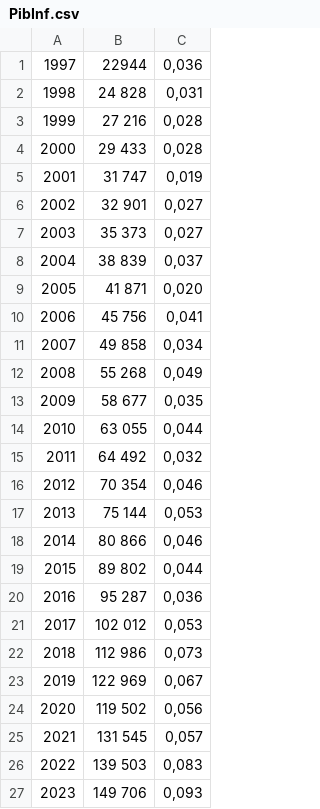
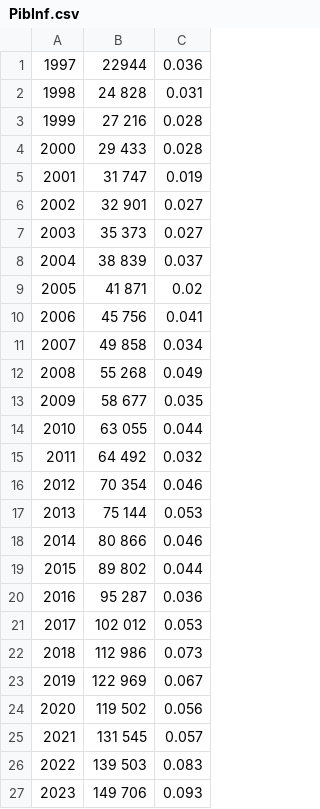
Before and after one commit to mohamedgallala/PIB, a CSV file: PibInf.csv, drawn as a sheet.

Commit message:
Add files via upload

```diff
--- a/PibInf.csv
+++ b/PibInf.csv
@@ -1,27 +1,27 @@
-1997; 22944 ;0,036
-1998; 24 828 ;0,031
-1999; 27 216 ;0,028
-2000; 29 433 ;0,028
-2001; 31 747 ;0,019
-2002; 32 901 ;0,027
-2003; 35 373 ;0,027
-2004; 38 839 ;0,037
-2005; 41 871 ;0,020
-2006; 45 756 ;0,041
-2007; 49 858 ;0,034
-2008; 55 268 ;0,049
-2009; 58 677 ;0,035
-2010; 63 055 ;0,044
-2011; 64 492 ;0,032
-2012; 70 354 ;0,046
-2013; 75 144 ;0,053
-2014; 80 866 ;0,046
-2015; 89 802 ;0,044
-2016; 95 287 ;0,036
-2017; 102 012 ;0,053
-2018; 112 986 ;0,073
-2019; 122 969 ;0,067
-2020; 119 502 ;0,056
-2021; 131 545 ;0,057
-2022; 139 503 ;0,083
-2023; 149 706 ;0,093
+1997; 22944 ;0.036
+1998; 24 828 ;0.031
+1999; 27 216 ;0.028
+2000; 29 433 ;0.028
+2001; 31 747 ;0.019
+2002; 32 901 ;0.027
+2003; 35 373 ;0.027
+2004; 38 839 ;0.037
+2005; 41 871 ;0.02
+2006; 45 756 ;0.041
+2007; 49 858 ;0.034
+2008; 55 268 ;0.049
+2009; 58 677 ;0.035
+2010; 63 055 ;0.044
+2011; 64 492 ;0.032
+2012; 70 354 ;0.046
+2013; 75 144 ;0.053
+2014; 80 866 ;0.046
+2015; 89 802 ;0.044
+2016; 95 287 ;0.036
+2017; 102 012 ;0.053
+2018; 112 986 ;0.073
+2019; 122 969 ;0.067
+2020; 119 502 ;0.056
+2021; 131 545 ;0.057
+2022; 139 503 ;0.083
+2023; 149 706 ;0.093
```
